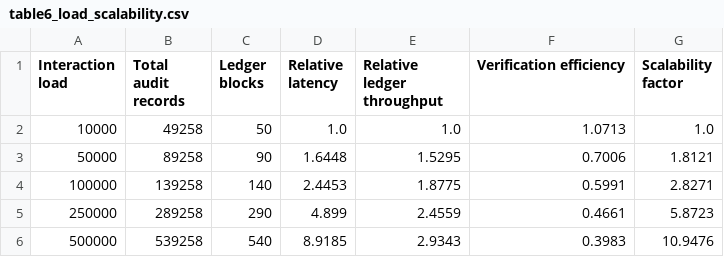
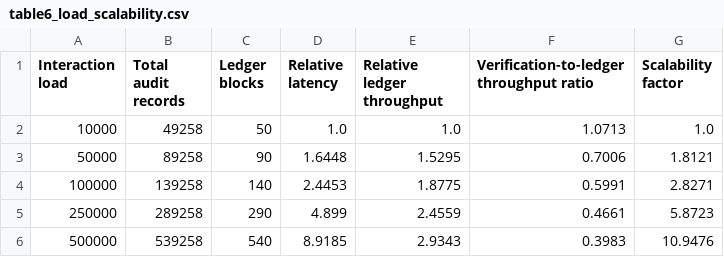
Before and after one commit to wvillegas01/llm-blockchain-auditability-reproducibility, a CSV file: derived_tables/table6_load_scalability.csv, drawn as a sheet.

```diff
--- a/derived_tables/table6_load_scalability.csv
+++ b/derived_tables/table6_load_scalability.csv
@@ -1,2 +1,2 @@
-Interaction load,Total audit records,Ledger blocks,Relative latency,Relative ledger throughput,Verification efficiency,Scalability factor
+Interaction load,Total audit records,Ledger blocks,Relative latency,Relative ledger throughput,Verification-to-ledger throughput ratio,Scalability factor
 10000,49258,50,1.0,1.0,1.0713,1.0
```
Also changed, not shown: checksums/manifest_sha256.csv, derived_tables/table3_hash_performance.csv, 12 other files.
